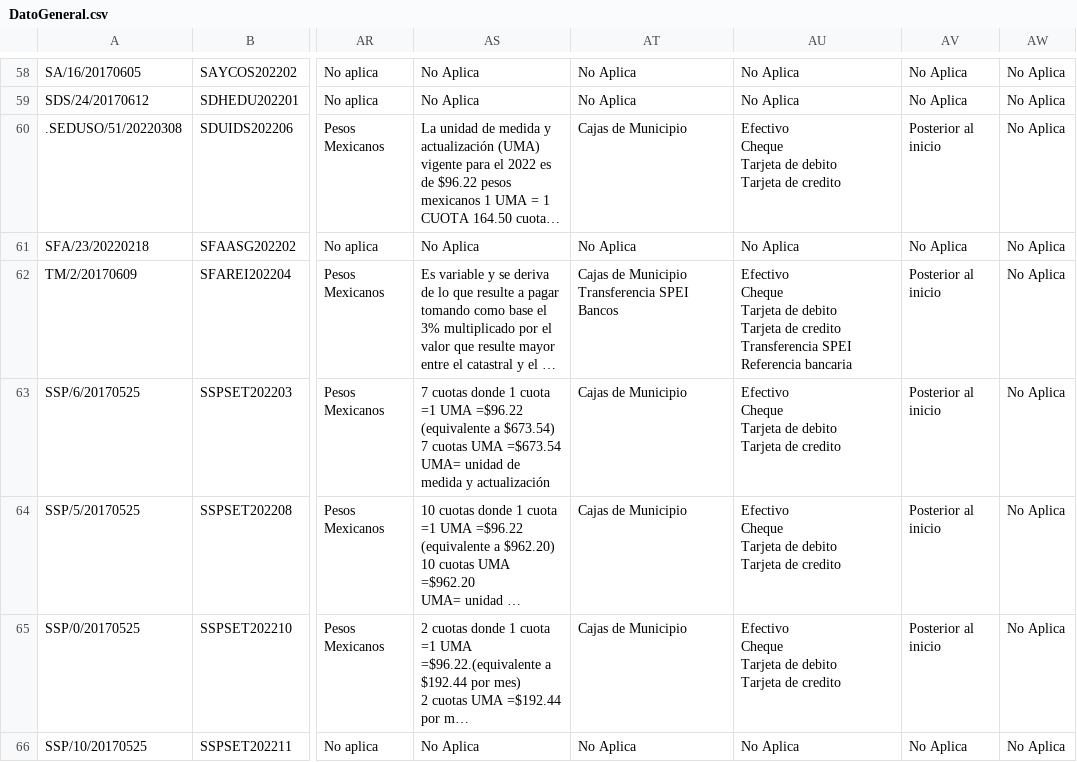
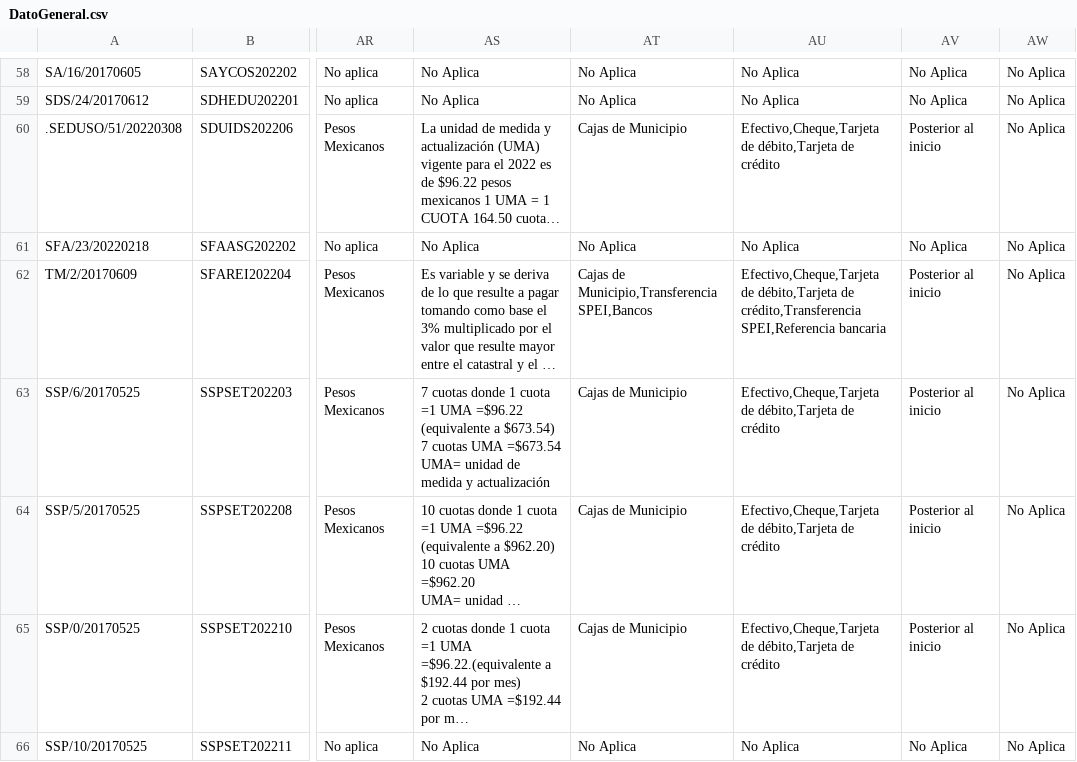
Before and after one commit to ItzelGranados/TyServicios, a CSV file: Matriz/csv/DatoGeneral.csv, drawn as a sheet; only a part is shown, gaps mark what is left out; long unchanged cells end in …; ↵ is a line break in a cell; the diff covers the shown part only; the diff names each change by its address in the sheet, - before the commit and + after, or states it on an @@ line.

```diff
--- a/Matriz/csv/DatoGeneral.csv
+++ b/Matriz/csv/DatoGeneral.csv
-AU60: Efectivo ↵ Cheque ↵ Tarjeta de debito ↵ Tarjeta de credito
+AU60: Efectivo,Cheque,Tarjeta de débito,Tarjeta de crédito
-AT62: Cajas de Municipio ↵ Transferencia SPEI ↵ Bancos
+AT62: Cajas de Municipio,Transferencia SPEI,Bancos
-AU62: Efectivo ↵ Cheque ↵ Tarjeta de debito ↵ Tarjeta de credito ↵ Transferencia SPEI ↵ Referencia bancaria
+AU62: Efectivo,Cheque,Tarjeta de débito,Tarjeta de crédito,Transferencia SPEI,Referencia bancaria
-AU63:AU65: Efectivo ↵ Cheque ↵ Tarjeta de debito ↵ Tarjeta de credito
+AU63:AU65: Efectivo,Cheque,Tarjeta de débito,Tarjeta de crédito
```
Also changed, not shown: 117 edited cells elsewhere in this file, 3 other files.
